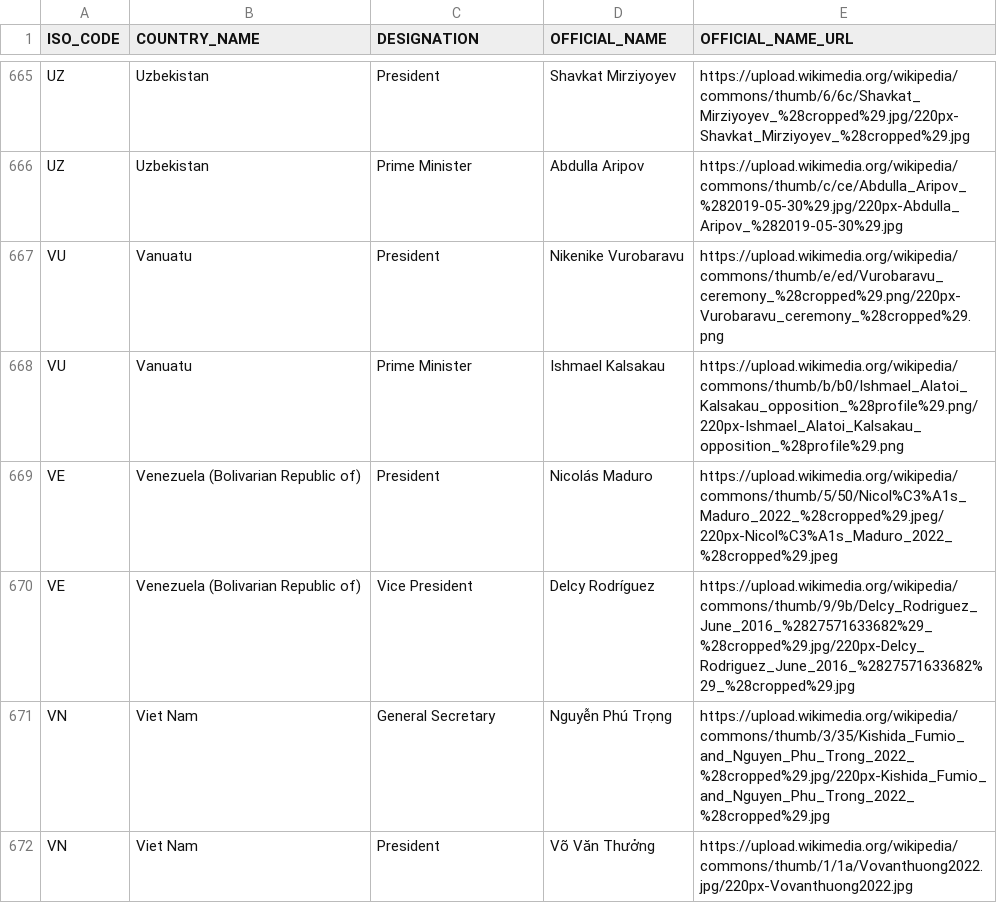
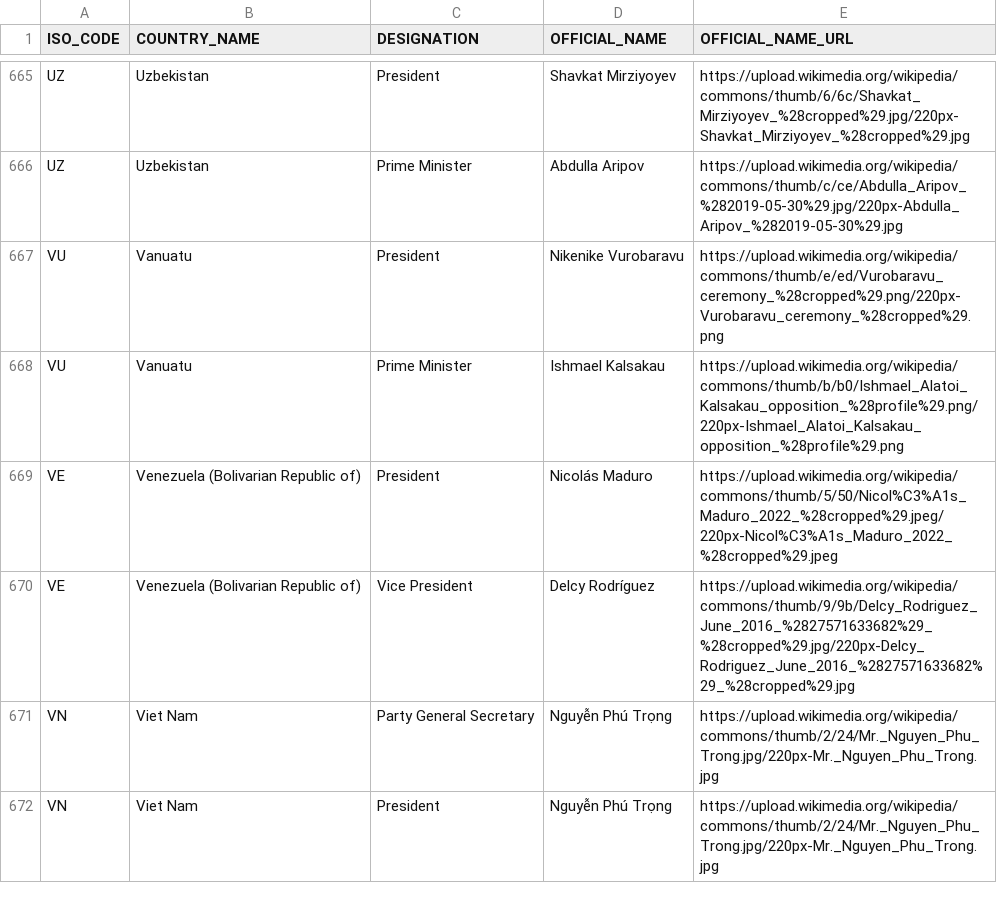
Before and after one commit to jairamjidgekar/Country_Flags, a CSV file: List_of_Chief_Head_State_With_URL_new_site.csv, drawn as a sheet; only a part is shown, gaps mark what is left out; the diff covers the shown part only.

Commit message:
update country heads
Vietnam, Saudi , Chile, Romania

```diff
--- a/List_of_Chief_Head_State_With_URL_new_site.csv
+++ b/List_of_Chief_Head_State_With_URL_new_site.csv
@@ -670,3 +670,3 @@ VE,Venezuela (Bolivarian Republic of),President,Nicolás Maduro,https://upload.w
 VE,Venezuela (Bolivarian Republic of),Vice President,Delcy Rodríguez,https://upload.wikimedia.org/wikipedia/commons/thumb/9/9b/Delcy_Rodriguez_June_2016_%2827571633682%29_%28cropped%29.jpg/220px-Delcy_Rodriguez_June_2016_%2827571633682%29_%28cropped%29.jpg
-VN,Viet Nam,General Secretary,Nguyễn Phú Trọng,https://upload.wikimedia.org/wikipedia/commons/thumb/3/35/Kishida_Fumio_and_Nguyen_Phu_Trong_2022_%28cropped%29.jpg/220px-Kishida_Fumio_and_Nguyen_Phu_Trong_2022_%28cropped%29.jpg
-VN,Viet Nam,President,Võ Văn Thưởng,https://upload.wikimedia.org/wikipedia/commons/thumb/1/1a/Vovanthuong2022.jpg/220px-Vovanthuong2022.jpg
+VN,Viet Nam,Party General Secretary,Nguyễn Phú Trọng,https://upload.wikimedia.org/wikipedia/commons/thumb/2/24/Mr._Nguyen_Phu_Trong.jpg/220px-Mr._Nguyen_Phu_Trong.jpg
+VN,Viet Nam,President,Nguyễn Phú Trọng,https://upload.wikimedia.org/wikipedia/commons/thumb/2/24/Mr._Nguyen_Phu_Trong.jpg/220px-Mr._Nguyen_Phu_Trong.jpg
```
Also changed, not shown: 13 edited cells elsewhere in this file.
